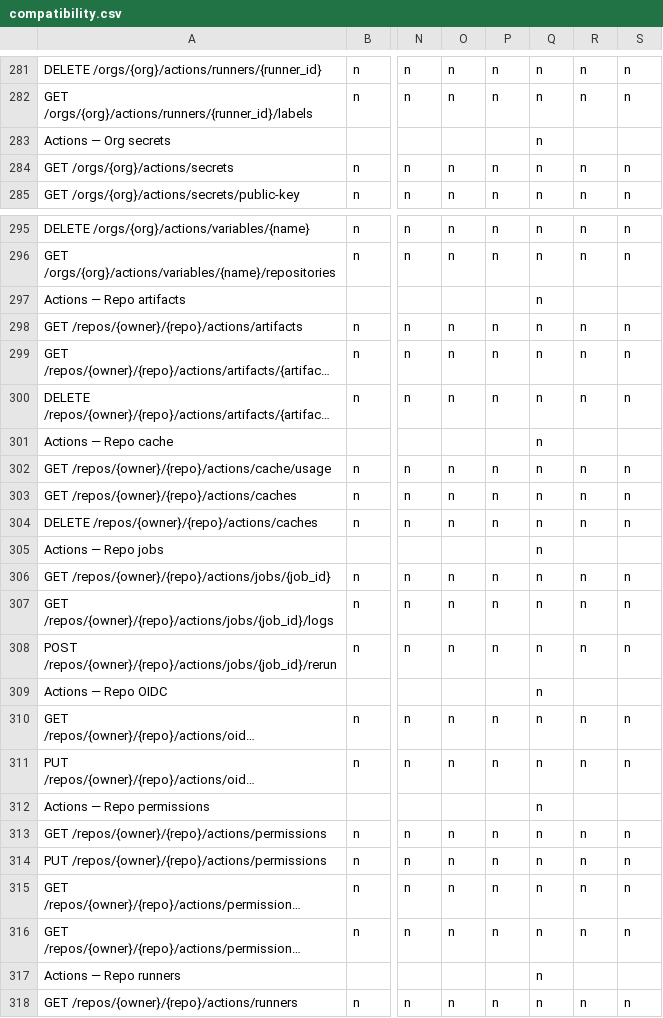
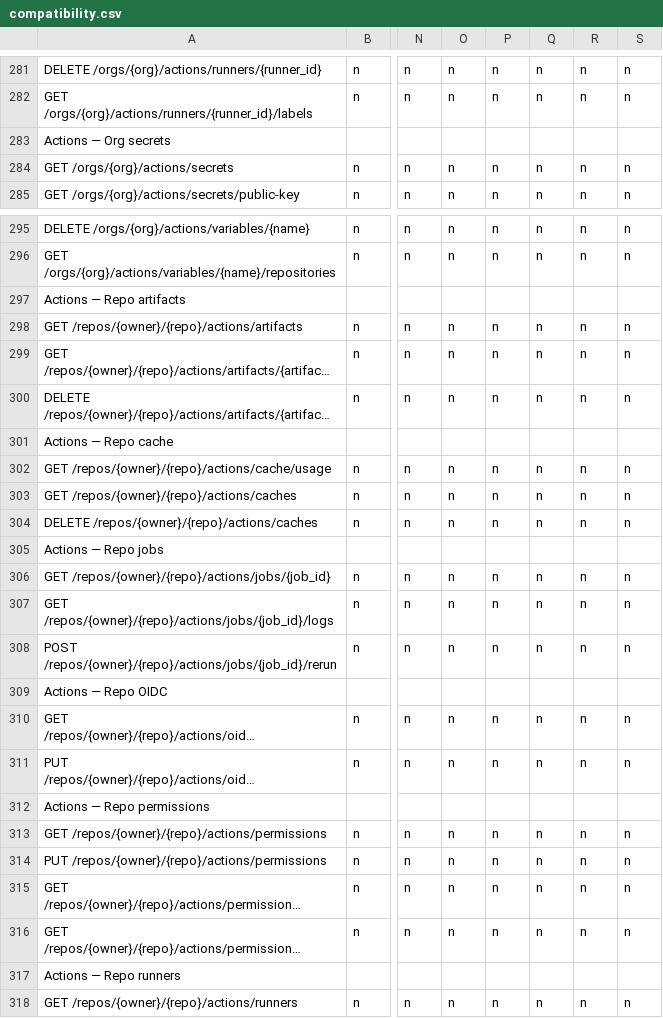
Before and after one commit to rhencke/confusio, a CSV file: site/compatibility.csv, drawn as a sheet; only a part is shown, gaps mark what is left out; long unchanged cells end in …; the diff covers the shown part only; the diff names each change by its address in the sheet, - before the commit and + after, or states it on an @@ line.

```diff
--- a/site/compatibility.csv
+++ b/site/compatibility.csv
-Q283: n
+Q283: (empty)
-Q297: n
+Q297: (empty)
-Q301: n
+Q301: (empty)
-Q305: n
+Q305: (empty)
-Q309: n
+Q309: (empty)
-Q312: n
+Q312: (empty)
-Q317: n
+Q317: (empty)
```
Also changed, not shown: 13 edited cells elsewhere in this file.
